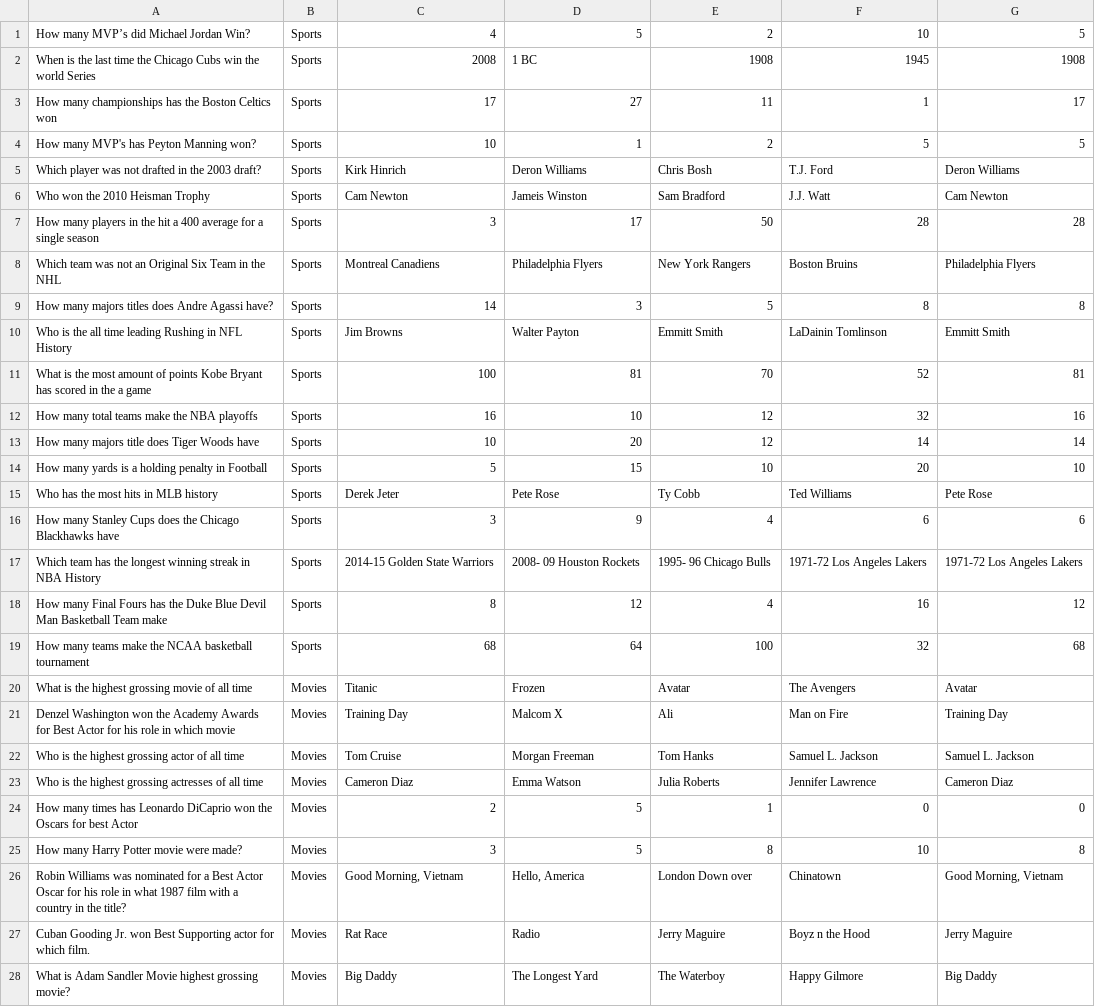
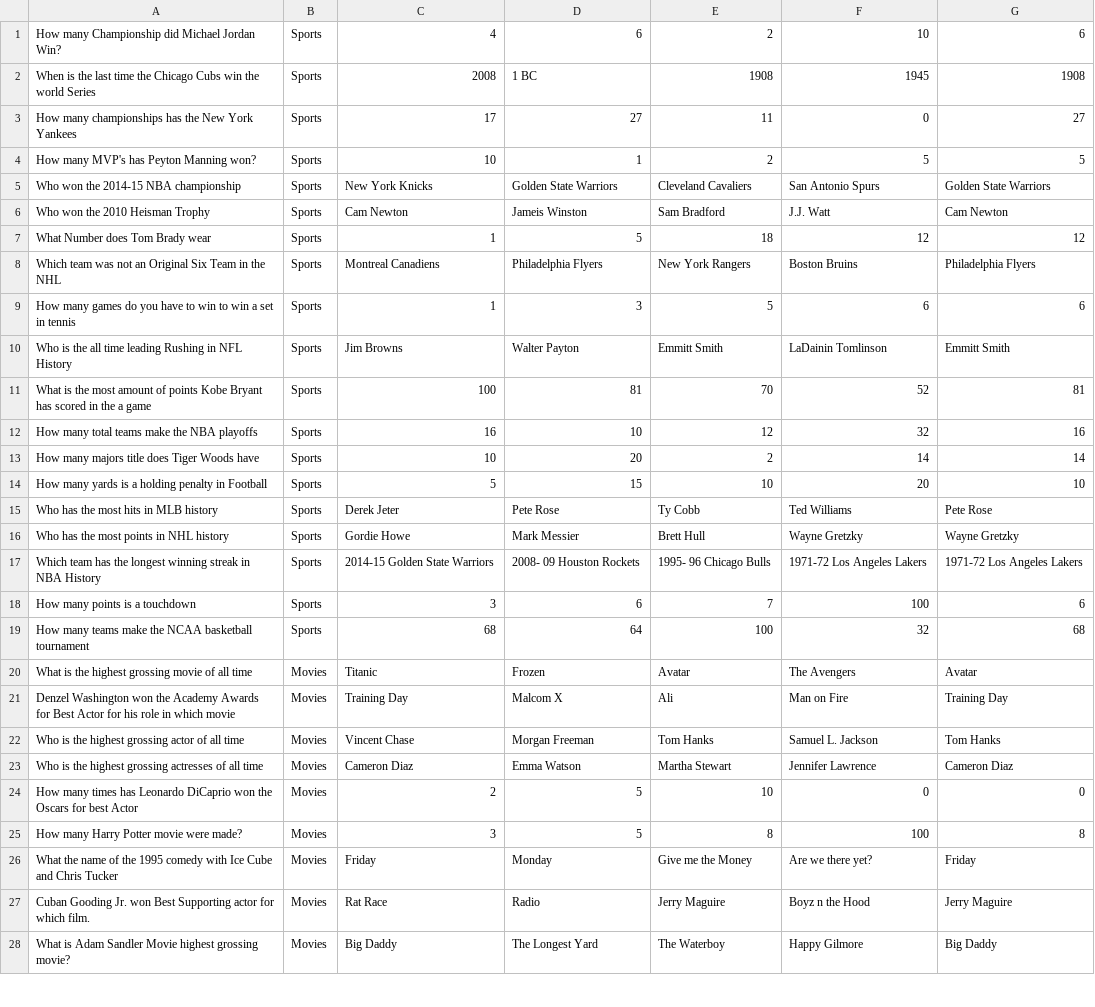
Before and after one commit to RGunn8/TriviaAlarm, a CSV file: TrivaAlarm/questionCSV.csv, drawn as a sheet; only a part is shown; the diff covers the shown part only.

```diff
--- a/TrivaAlarm/questionCSV.csv
+++ b/TrivaAlarm/questionCSV.csv
@@ -1,10 +1,10 @@
-How many MVP’s did Michael Jordan Win?,Sports,4,5,2,10,5
+How many Championship did Michael Jordan Win?,Sports,4,6,2,10,6
 When is the last time the Chicago Cubs win the world Series,Sports,2008,1 BC,1908,1945,1908
-How many championships has the Boston Celtics won,Sports,17,27,11,1,17
+How many championships has the New York Yankees,Sports,17,27,11,0,27
 How many MVP's has Peyton Manning won?,Sports,10,1,2,5,5
-Which player was not drafted in the 2003 draft?,Sports,Kirk Hinrich,Deron Williams,Chris Bosh,T.J. Ford,Deron Williams
+Who won the 2014-15 NBA championship,Sports,New York Knicks,Golden State Warriors,Cleveland Cavaliers,San Antonio Spurs,Golden State Warriors
 Who won the 2010 Heisman Trophy ,Sports,Cam Newton,Jameis Winston,Sam Bradford ,J.J. Watt,Cam Newton
-How many players in the hit a 400 average for a single season,Sports,3,17,50,28,28
+What Number does Tom Brady wear,Sports,1,5,18,12,12
 Which team was not an Original Six Team in the NHL,Sports,Montreal Canadiens,Philadelphia Flyers,New York Rangers,Boston Bruins,Philadelphia Flyers
-How many majors titles does Andre Agassi have?,Sports,14,3,5,8,8
+How many games do you have to win to win a set in tennis,Sports,1,3,5,6,6
 Who is the all time leading Rushing in NFL History ,Sports,Jim Browns,Walter Payton,Emmitt Smith,LaDainin Tomlinson,Emmitt Smith
@@ -12,8 +12,8 @@ What is the most amount of points Kobe Bryant has scored in the a game,Sports,10
 How many total teams make the NBA playoffs,Sports,16,10,12,32,16
-How many majors title does Tiger Woods have,Sports,10,20,12,14,14
+How many majors title does Tiger Woods have,Sports,10,20,2,14,14
 How many yards is a holding penalty in Football,Sports,5,15,10,20,10
 Who has the most hits in MLB history,Sports,Derek Jeter,Pete Rose,Ty Cobb,Ted Williams ,Pete Rose
-How  many Stanley Cups does the Chicago Blackhawks have,Sports,3,9,4,6,6
+Who has the most points in NHL history,Sports,Gordie Howe,Mark Messier,Brett Hull,Wayne Gretzky,Wayne Gretzky
 Which team has the longest winning streak in NBA History ,Sports,2014-15 Golden State Warriors,2008- 09 Houston Rockets,1995- 96 Chicago Bulls,1971-72 Los Angeles Lakers,1971-72 Los Angeles Lakers
-How many Final Fours has the Duke Blue Devil Man Basketball Team make ,Sports,8,12,4,16,12
+How many points is a touchdown ,Sports,3,6,7,100,6
 How many teams make the NCAA basketball tournament ,Sports,68,64,100,32,68
@@ -21,7 +21,7 @@ What is the highest grossing movie of all time,Movies,Titanic,Frozen,Avatar,The
 Denzel Washington won the Academy Awards for Best Actor for his role in which movie,Movies,Training Day,Malcom X,Ali ,Man on Fire,Training Day
-Who is the highest grossing actor of all time,Movies,Tom Cruise,Morgan Freeman,Tom Hanks,Samuel L. Jackson,Samuel L. Jackson
-Who is the highest grossing actresses of all time,Movies,Cameron Diaz,Emma Watson,Julia Roberts ,Jennifer Lawrence,Cameron Diaz
-How many times has Leonardo DiCaprio won the Oscars for best Actor,Movies,2,5,1,0,0
-How many Harry Potter movie were made?,Movies,3,5,8,10,8
-Robin Williams was nominated for a Best Actor Oscar for his role in what 1987 film with a country in the title?,Movies,"Good Morning, Vietnam","Hello, America",London Down over,Chinatown,"Good Morning, Vietnam"
+Who is the highest grossing actor of all time,Movies,Vincent Chase,Morgan Freeman,Tom Hanks,Samuel L. Jackson,Tom Hanks
+Who is the highest grossing actresses of all time,Movies,Cameron Diaz,Emma Watson,Martha Stewart,Jennifer Lawrence,Cameron Diaz
+How many times has Leonardo DiCaprio won the Oscars for best Actor,Movies,2,5,10,0,0
+How many Harry Potter movie were made?,Movies,3,5,8,100,8
+What the name of the 1995 comedy with Ice Cube and Chris Tucker,Movies,Friday,Monday,Give me the Money,Are we there yet?,Friday
 Cuban Gooding Jr. won Best Supporting actor for which film. ,Movies,Rat Race,Radio,Jerry Maguire,Boyz n the Hood,Jerry Maguire
```
Also changed, not shown: 5 added rows, 5 removed rows and 9 edited cells elsewhere in this file, 7 other files.
